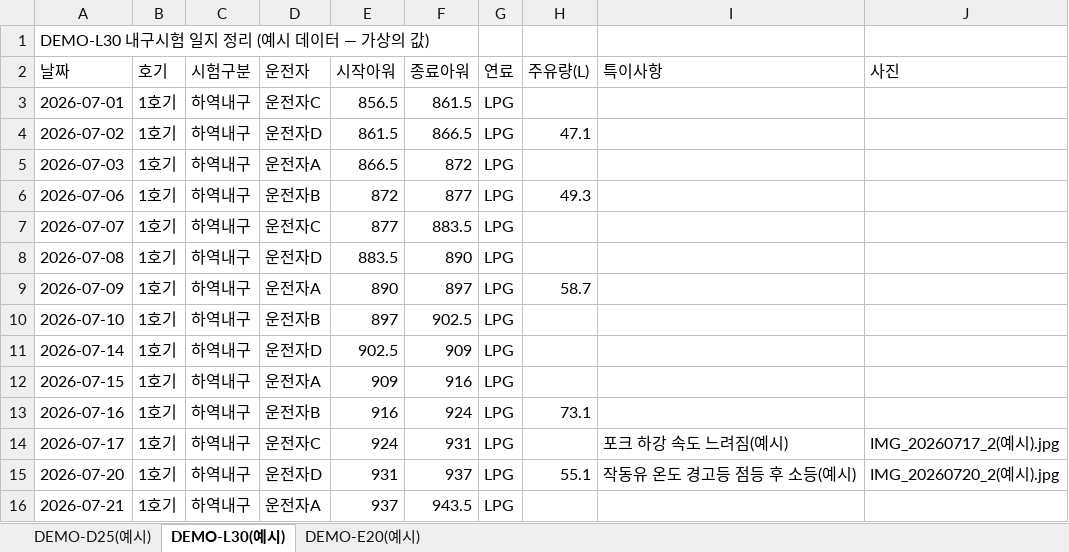
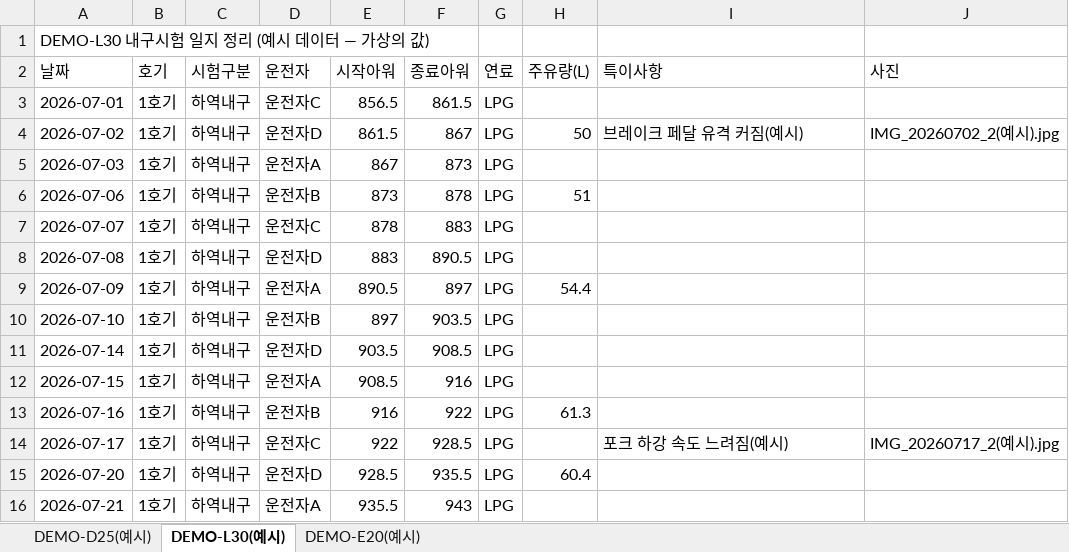
Before and after one commit to aebonlee/data09-03, an Excel workbook: samples/예시데이터_모델별엑셀.xlsx, sheet DEMO-L30(예시), drawn as a sheet; only a part is shown; values as stored, in another font and other column widths than the file's, no borders; the diff covers the shown part only; the diff names each change by its address in the sheet, - before the commit and + after, or states it on an @@ line.

```diff
--- a/samples/예시데이터_모델별엑셀.xlsx (sheet DEMO-L30(예시))
+++ b/samples/예시데이터_모델별엑셀.xlsx (sheet DEMO-L30(예시))
-F4 (종료아워): 866.5
+F4 (종료아워): 867
-H4 (주유량(L)): 47.1
+H4 (주유량(L)): 50
-I4 (특이사항): (empty)
+I4 (특이사항): 브레이크 페달 유격 커짐(예시)
-J4 (사진): (empty)
+J4 (사진): IMG_20260702_2(예시).jpg
-E5 (시작아워): 866.5
+E5 (시작아워): 867
-F5 (종료아워): 872
+F5 (종료아워): 873
-E6 (시작아워): 872
+E6 (시작아워): 873
-F6 (종료아워): 877
+F6 (종료아워): 878
-H6 (주유량(L)): 49.3
+H6 (주유량(L)): 51
-E7 (시작아워): 877
+E7 (시작아워): 878
-F7 (종료아워): 883.5
+F7 (종료아워): 883
-E8 (시작아워): 883.5
+E8 (시작아워): 883
-F8 (종료아워): 890
+F8 (종료아워): 890.5
-E9 (시작아워): 890
+E9 (시작아워): 890.5
-H9 (주유량(L)): 58.7
+H9 (주유량(L)): 54.4
-F10 (종료아워): 902.5
+F10 (종료아워): 903.5
-E11 (시작아워): 902.5
+E11 (시작아워): 903.5
-F11 (종료아워): 909
+F11 (종료아워): 908.5
-E12 (시작아워): 909
+E12 (시작아워): 908.5
-F13 (종료아워): 924
+F13 (종료아워): 922
-H13 (주유량(L)): 73.1
+H13 (주유량(L)): 61.3
-E14 (시작아워): 924
+E14 (시작아워): 922
-F14 (종료아워): 931
+F14 (종료아워): 928.5
-E15 (시작아워): 931
+E15 (시작아워): 928.5
-F15 (종료아워): 937
+F15 (종료아워): 935.5
-H15 (주유량(L)): 55.1
+H15 (주유량(L)): 60.4
-I15 (특이사항): 작동유 온도 경고등 점등 후 소등(예시)
+I15 (특이사항): (empty)
-J15 (사진): IMG_20260720_2(예시).jpg
+J15 (사진): (empty)
-E16 (시작아워): 937
+E16 (시작아워): 935.5
-F16 (종료아워): 943.5
+F16 (종료아워): 943
```
Also changed, not shown: 130 edited cells elsewhere in this sheet, sheet DEMO-E20(예시), sheet DEMO-D25(예시), samples/예시데이터_시험일지정리.xlsx, samples/예시데이터_표준현황.xlsx, 13 other files.
